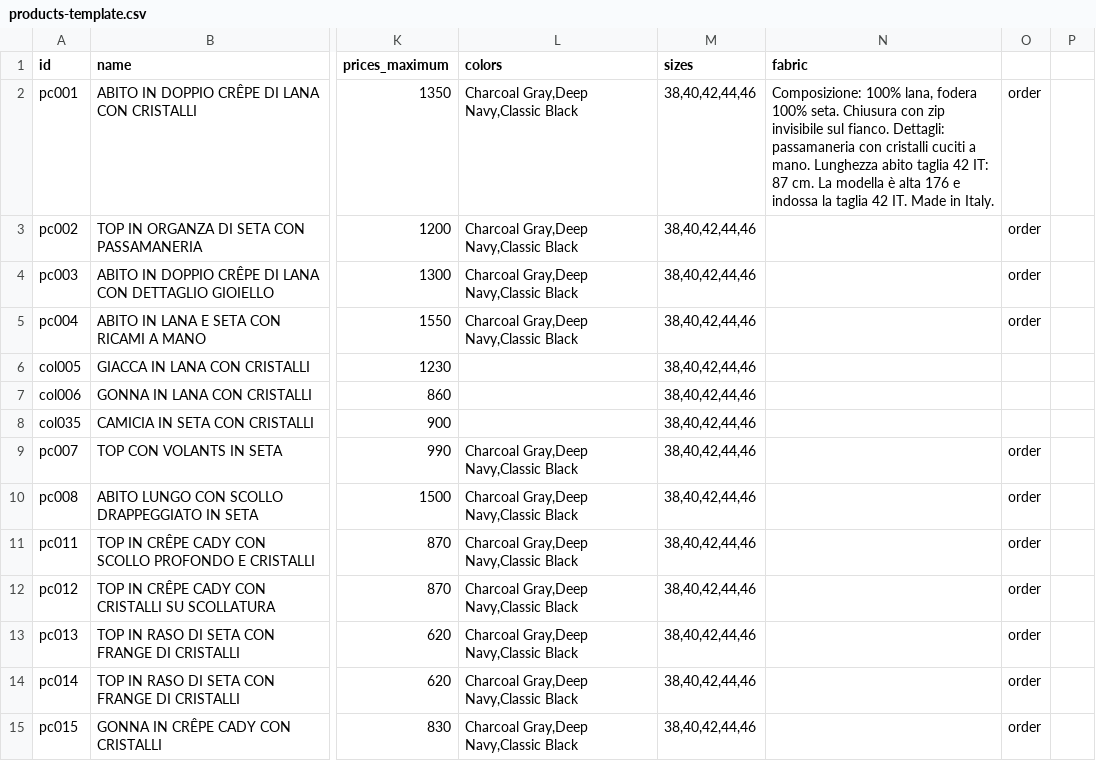
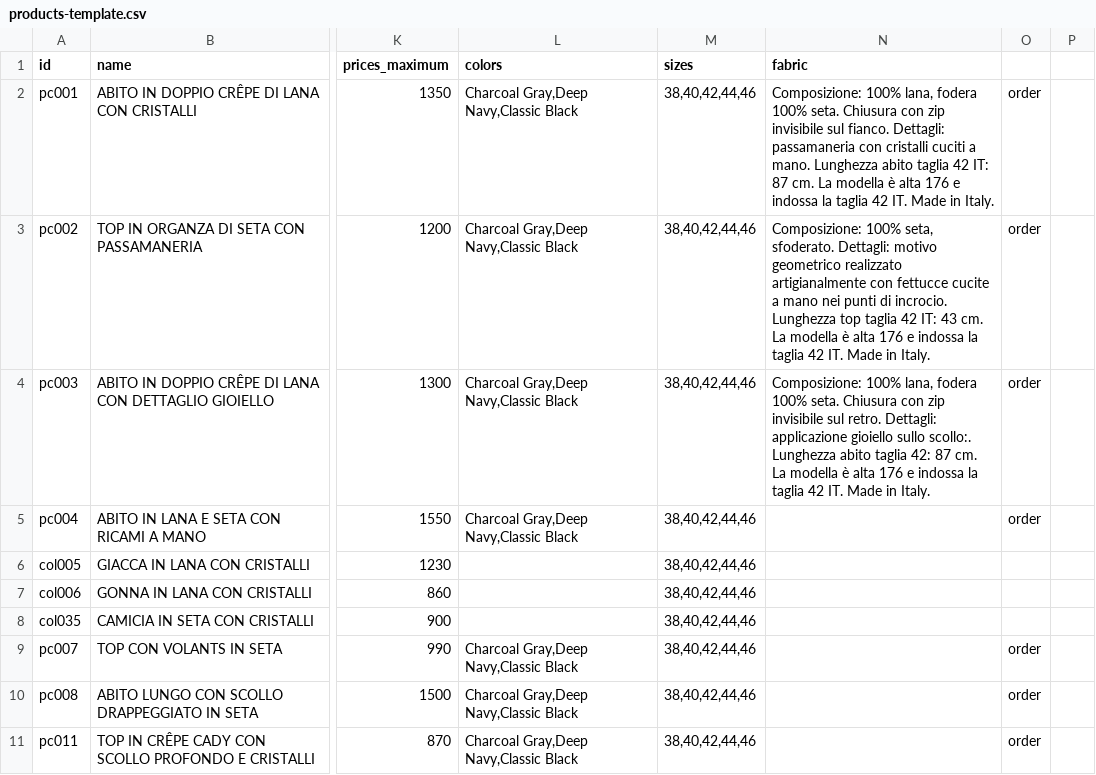
Before and after one commit to DeodatoS/atelier-site, a CSV file: assets/data/products-template.csv, drawn as a sheet; only a part is shown, gaps mark what is left out; the shorter side is filled out with more unchanged rows; the diff names each change by its address in the sheet, - before the commit and + after, or states it on an @@ line.

Commit message:
Update products CSV from Google Sheets - 2025-11-04T14:35:11.434Z

```diff
--- a/assets/data/products-template.csv
+++ b/assets/data/products-template.csv
-N3 (fabric): (empty)
+N3 (fabric): Composizione: 100% seta, sfoderato. Dettagli: motivo geometrico realizzato artigianalmente con fettucce cucite a mano nei punti di incrocio. Lunghezza top taglia 42 IT: 43 cm. La modella è alta 176 e indossa la taglia 42 IT. Made in Italy.
-N4 (fabric): (empty)
+N4 (fabric): Composizione: 100% lana, fodera 100% seta. Chiusura con zip invisibile sul retro. Dettagli: applicazione gioiello sullo scollo:. Lunghezza abito taglia 42: 87 cm. La modella è alta 176 e indossa la taglia 42 IT. Made in Italy.
```
